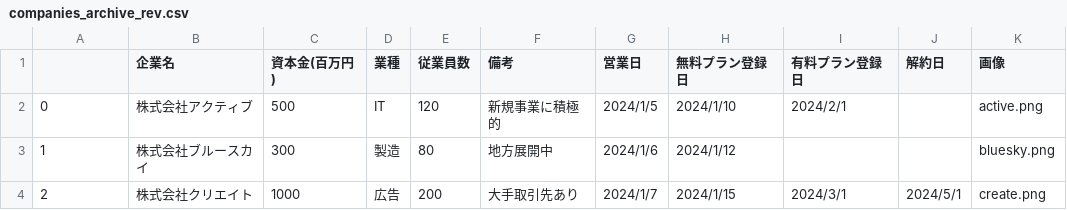
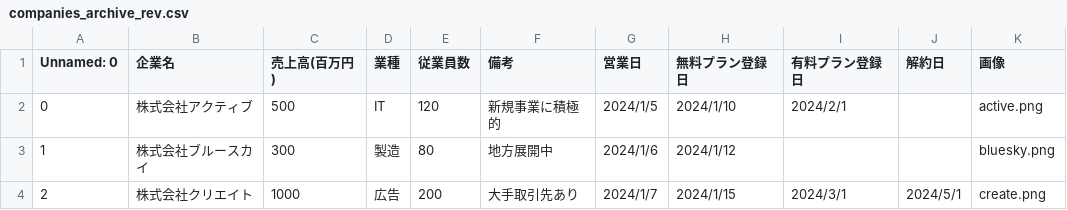
Before and after one commit to matsumoto616/SalesSupportApp, a CSV file: db/companies_archive_rev.csv, drawn as a sheet; only a part is shown; the diff names each change by its address in the sheet, - before the commit and + after, or states it on an @@ line.

```diff
--- a/db/companies_archive_rev.csv
+++ b/db/companies_archive_rev.csv
-A1: (empty)
+A1: Unnamed: 0
-C1: 資本金(百万円)
+C1: 売上高(百万円)
```
Also changed, not shown: db/companies_archive.csv, db/companies_query.csv, 5 other files.
